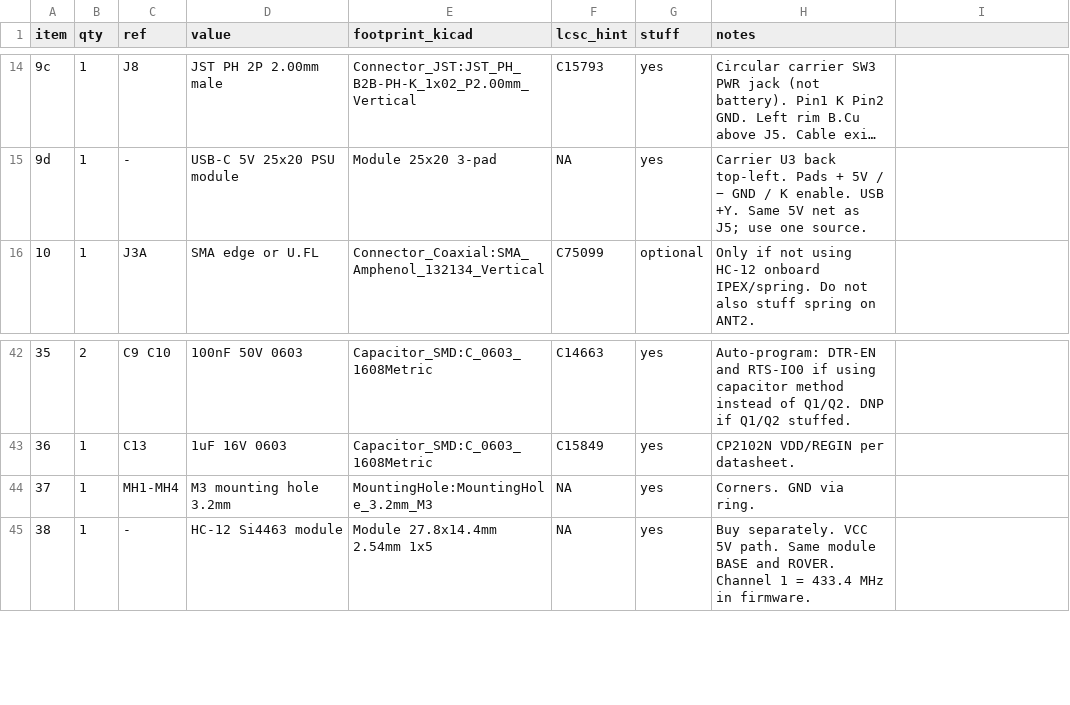
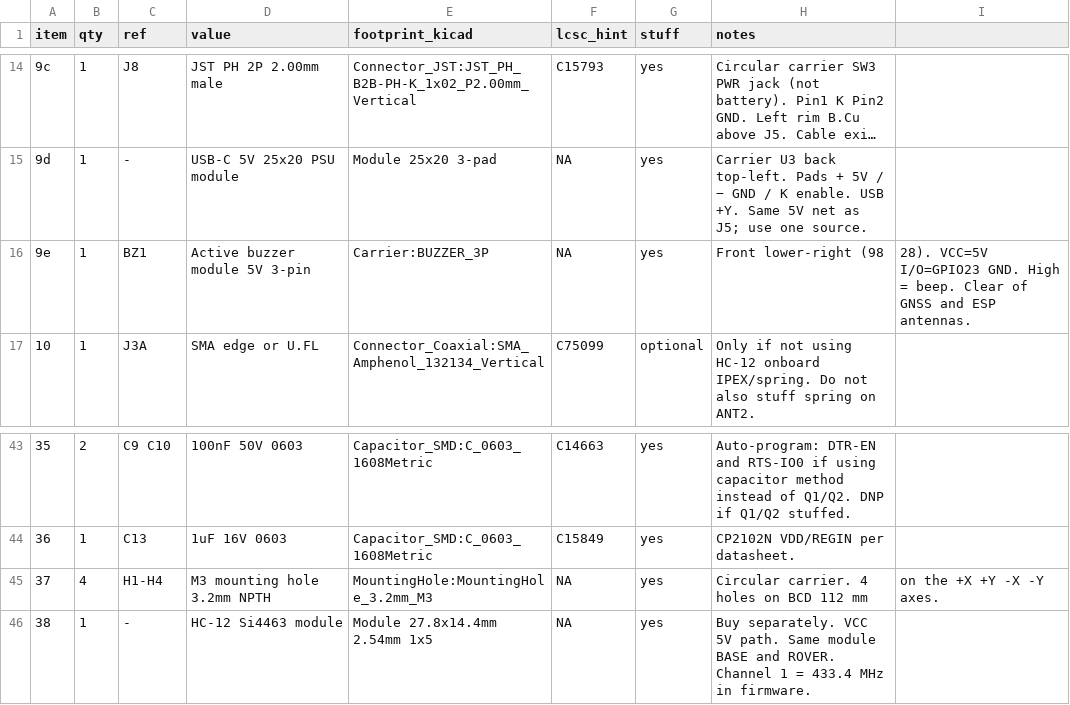
Before and after one commit to TC227/ESP32_Rover_NEZ, a CSV file: hardware/bom.csv, drawn as a sheet; only a part is shown, gaps mark what is left out; long unchanged cells end in ….

```diff
--- a/hardware/bom.csv
+++ b/hardware/bom.csv
@@ -15,2 +15,3 @@ item,qty,ref,value,footprint_kicad,lcsc_hint,stuff,notes
 9d,1,-,USB-C 5V 25x20 PSU module,Module 25x20 3-pad,NA,yes,Carrier U3 back top-left. Pads + 5V / − GND / K enable. USB +Y. Same 5V net as J5; use one source.
+9e,1,BZ1,Active buzzer module 5V 3-pin,Carrier:BUZZER_3P,NA,yes,Front lower-right (98,28). VCC=5V I/O=GPIO23 GND. High = beep. Clear of GNSS and ESP antennas.
 10,1,J3A,SMA edge or U.FL,Connector_Coaxial:SMA_Amphenol_132134_Vertical,C75099,optional,Only if not using HC-12 onboard IPEX/spring. Do not also stuff spring on ANT2.
@@ -43,3 +44,3 @@ item,qty,ref,value,footprint_kicad,lcsc_hint,stuff,notes
 36,1,C13,1uF 16V 0603,Capacitor_SMD:C_0603_1608Metric,C15849,yes,CP2102N VDD/REGIN per datasheet.
-37,1,MH1-MH4,M3 mounting hole 3.2mm,MountingHole:MountingHole_3.2mm_M3,NA,yes,Corners. GND via ring.
+37,4,H1-H4,M3 mounting hole 3.2mm NPTH,MountingHole:MountingHole_3.2mm_M3,NA,yes,Circular carrier. 4 holes on BCD 112 mm, on the +X +Y -X -Y axes.
 38,1,-,HC-12 Si4463 module,Module 27.8x14.4mm 2.54mm 1x5,NA,yes,Buy separately. VCC 5V path. Same module BASE and ROVER. Channel 1 = 433.4 MHz in firmware.
```
Also changed, not shown: 22 other files.
